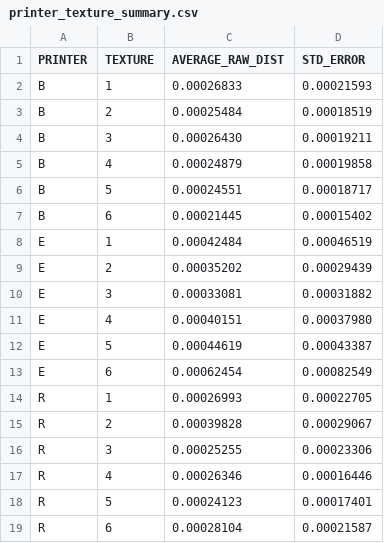
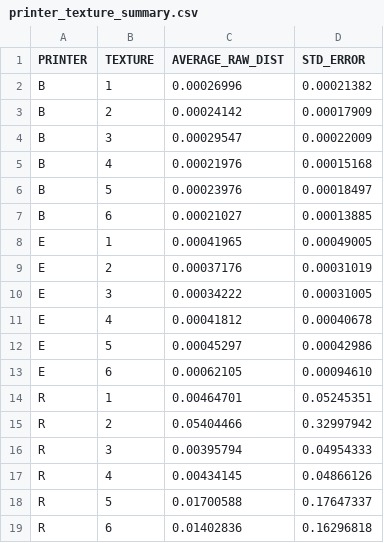
Before and after one commit to shepai/3D-textures, a CSV file: assets/printer_texture_summary.csv, drawn as a sheet.

```diff
--- a/assets/printer_texture_summary.csv
+++ b/assets/printer_texture_summary.csv
@@ -1,19 +1,19 @@
 PRINTER,TEXTURE,AVERAGE_RAW_DIST,STD_ERROR
-B,1,0.00026833,0.00021593
-B,2,0.00025484,0.00018519
-B,3,0.00026430,0.00019211
-B,4,0.00024879,0.00019858
-B,5,0.00024551,0.00018717
-B,6,0.00021445,0.00015402
-E,1,0.00042484,0.00046519
-E,2,0.00035202,0.00029439
-E,3,0.00033081,0.00031882
-E,4,0.00040151,0.00037980
-E,5,0.00044619,0.00043387
-E,6,0.00062454,0.00082549
-R,1,0.00026993,0.00022705
-R,2,0.00039828,0.00029067
-R,3,0.00025255,0.00023306
-R,4,0.00026346,0.00016446
-R,5,0.00024123,0.00017401
-R,6,0.00028104,0.00021587
+B,1,0.00026996,0.00021382
+B,2,0.00024142,0.00017909
+B,3,0.00029547,0.00022009
+B,4,0.00021976,0.00015168
+B,5,0.00023976,0.00018497
+B,6,0.00021027,0.00013885
+E,1,0.00041965,0.00049005
+E,2,0.00037176,0.00031019
+E,3,0.00034222,0.00031005
+E,4,0.00041812,0.00040678
+E,5,0.00045297,0.00042986
+E,6,0.00062105,0.00094610
+R,1,0.00464701,0.05245351
+R,2,0.05404466,0.32997942
+R,3,0.00395794,0.04954333
+R,4,0.00434145,0.04866126
+R,5,0.01700588,0.17647337
+R,6,0.01402836,0.16296818
```
Also changed, not shown: assets/experimental_corrected_results.csv, assets/experimental_method_results.csv, 5 other files.
